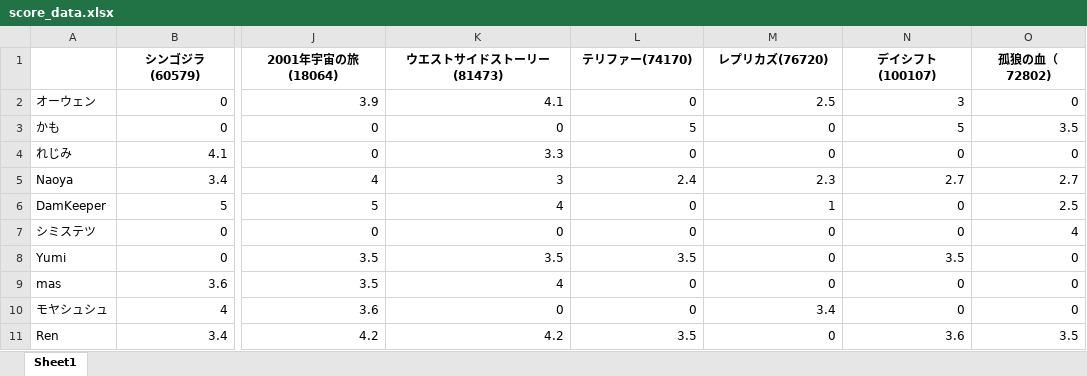
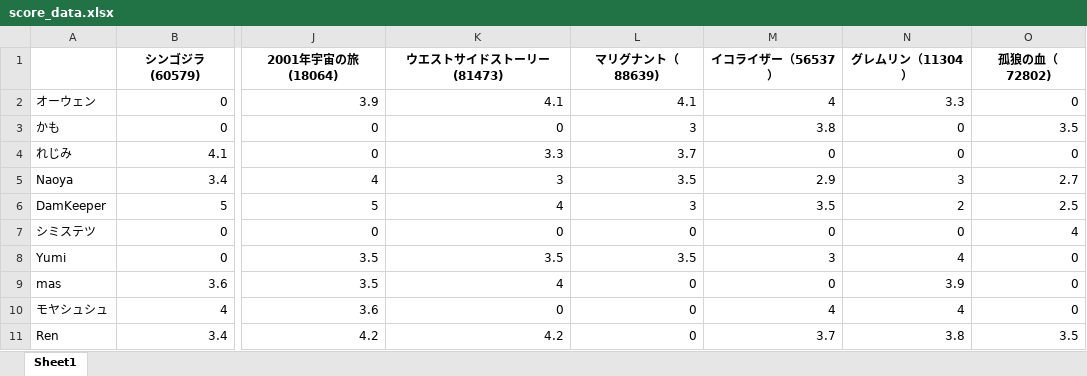
Before and after one commit to ren0525/movie, an Excel workbook: dataframe/score_data.xlsx, sheet Sheet1, drawn as a sheet; only a part is shown, gaps mark what is left out; values as stored, in another font and other column widths than the file's, no borders; the diff names each change by its address in the sheet, - before the commit and + after, or states it on an @@ line.

```diff
--- a/dataframe/score_data.xlsx (sheet Sheet1)
+++ b/dataframe/score_data.xlsx (sheet Sheet1)
-L1: テリファー(74170)
+L1: マリグナント（88639)
-M1: レプリカズ(76720)
+M1: イコライザー（56537）
-N1: デイシフト(100107)
+N1: グレムリン（11304）
-L2 (マリグナント（88639)): 0
+L2 (マリグナント（88639)): 4.1
-M2 (イコライザー（56537）): 2.5
+M2 (イコライザー（56537）): 4
-N2 (グレムリン（11304）): 3
+N2 (グレムリン（11304）): 3.3
-L3 (マリグナント（88639)): 5
+L3 (マリグナント（88639)): 3
-M3 (イコライザー（56537）): 0
+M3 (イコライザー（56537）): 3.8
-N3 (グレムリン（11304）): 5
+N3 (グレムリン（11304）): 0
-L4 (マリグナント（88639)): 0
+L4 (マリグナント（88639)): 3.7
-L5 (マリグナント（88639)): 2.4
+L5 (マリグナント（88639)): 3.5
-M5 (イコライザー（56537）): 2.3
+M5 (イコライザー（56537）): 2.9
-N5 (グレムリン（11304）): 2.7
+N5 (グレムリン（11304）): 3
-L6 (マリグナント（88639)): 0
+L6 (マリグナント（88639)): 3
-M6 (イコライザー（56537）): 1
+M6 (イコライザー（56537）): 3.5
-N6 (グレムリン（11304）): 0
+N6 (グレムリン（11304）): 2
-M8 (イコライザー（56537）): 0
+M8 (イコライザー（56537）): 3
-N8 (グレムリン（11304）): 3.5
+N8 (グレムリン（11304）): 4
-N9 (グレムリン（11304）): 0
+N9 (グレムリン（11304）): 3.9
-M10 (イコライザー（56537）): 3.4
+M10 (イコライザー（56537）): 4
-N10 (グレムリン（11304）): 0
+N10 (グレムリン（11304）): 4
-L11 (マリグナント（88639)): 3.5
+L11 (マリグナント（88639)): 0
-M11 (イコライザー（56537）): 0
+M11 (イコライザー（56537）): 3.7
-N11 (グレムリン（11304）): 3.6
+N11 (グレムリン（11304）): 3.8
```
Also changed, not shown: dataframe/review_data.xlsx, 1 other file.
